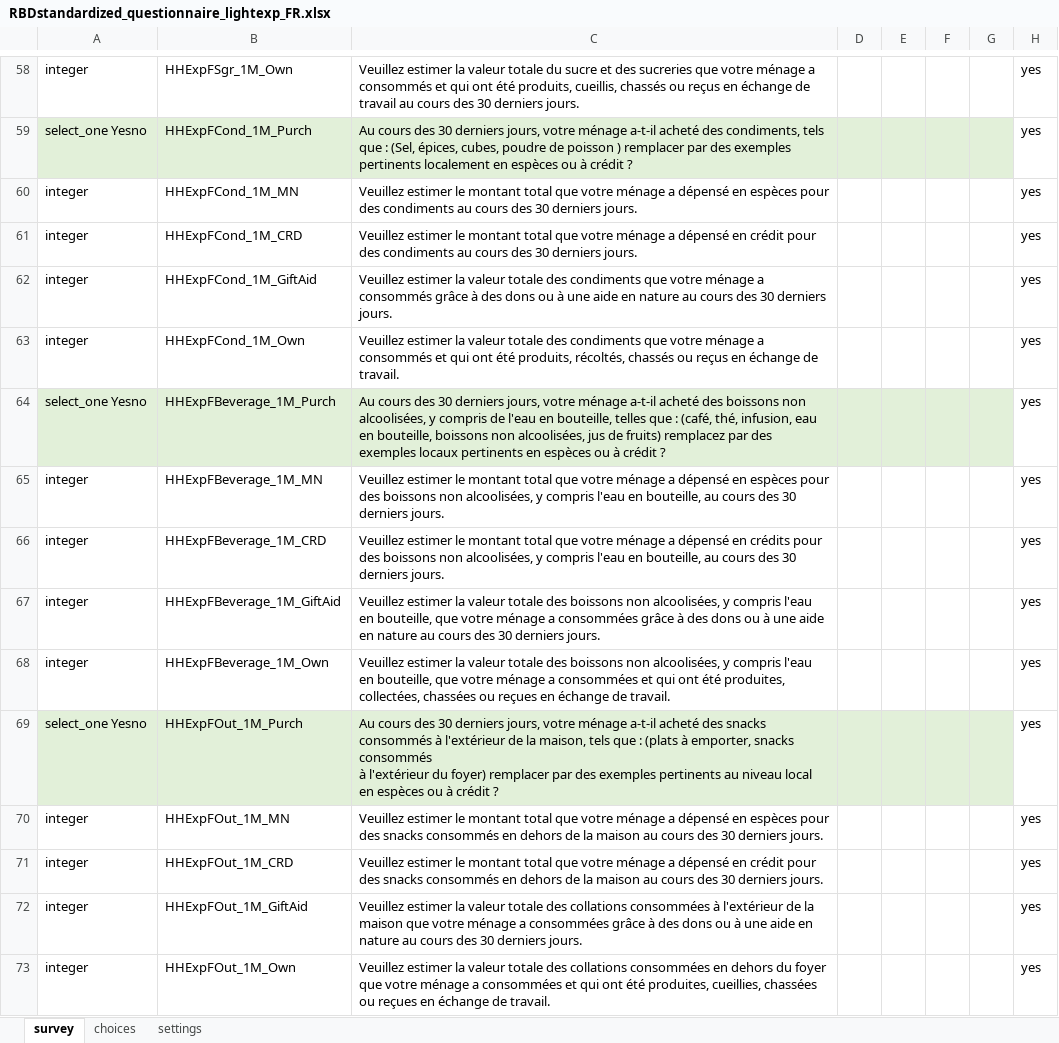
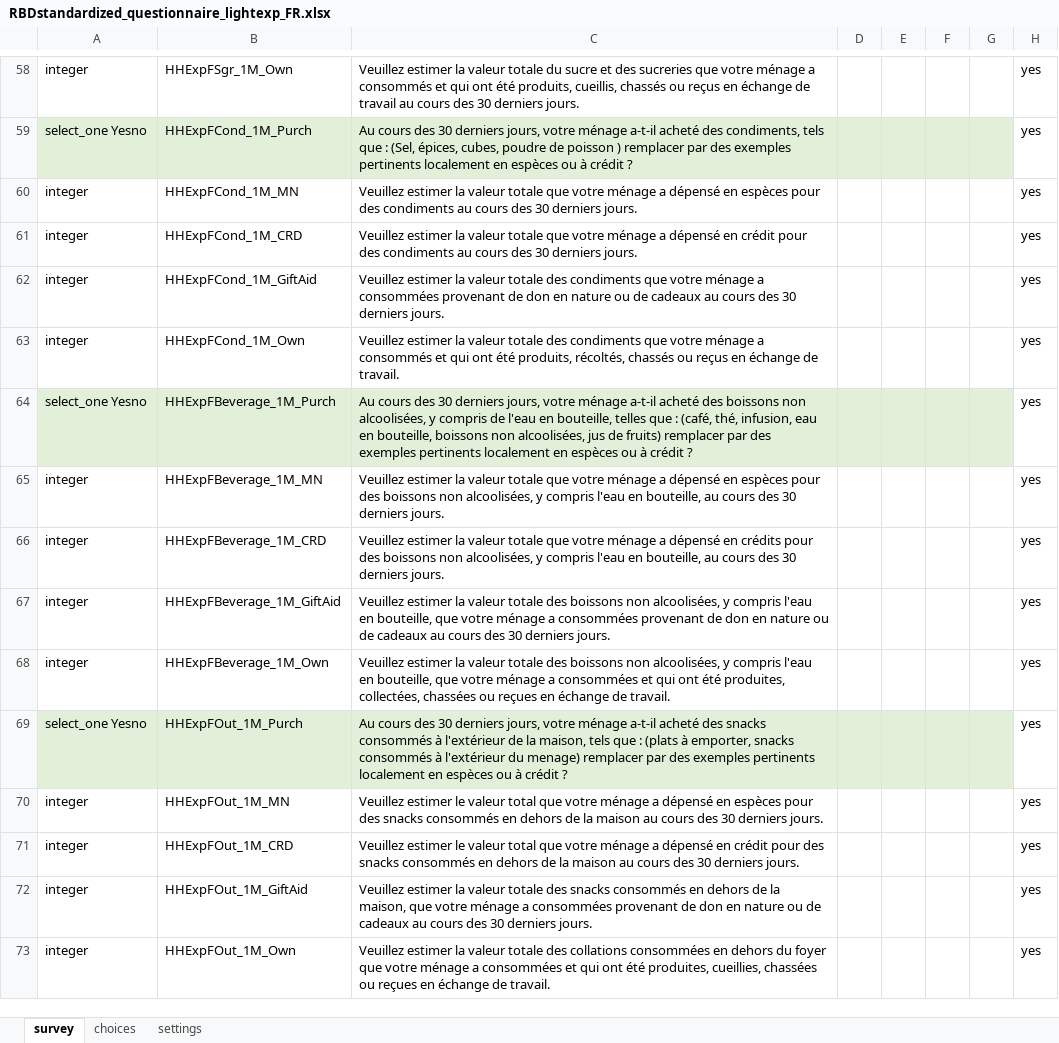
Before and after one commit to boubaseydi/RBD_Resilience_guide_FR, an Excel workbook: questionnaires/RBDstandardized_questionnaire_lightexp_FR.xlsx, sheet survey, drawn as a sheet; only a part is shown, gaps mark what is left out; values as stored, in another font and other column widths than the file's, no borders; the diff covers the shown part only; the diff names each change by its address in the sheet, - before the commit and + after, or states it on an @@ line.

```diff
--- a/questionnaires/RBDstandardized_questionnaire_lightexp_FR.xlsx (sheet survey)
+++ b/questionnaires/RBDstandardized_questionnaire_lightexp_FR.xlsx (sheet survey)
-C60: Veuillez estimer le montant total que votre…
+C60: Veuillez estimer la valeur totale que votre…
-C61: Veuillez estimer le montant total que votre…
+C61: Veuillez estimer la valeur totale que votre…
-C62: …ménage a consommés grâce à des dons ou à une aide en nature au cours…
+C62: …ménage a consommées provenant de don en nature ou de cadeaux au cours…
-C64: …de fruits) remplacez par des exemples locaux pertinents en espèces…
+C64: …de fruits) remplacer par des exemples pertinents localement en espèces…
-C65: Veuillez estimer le montant total que votre…
+C65: Veuillez estimer la valeur totale que votre…
-C66: Veuillez estimer le montant total que votre…
+C66: Veuillez estimer la valeur totale que votre…
-C67: …a consommées grâce à des dons ou à une aide en nature au cours…
+C67: …a consommées provenant de don en nature ou de cadeaux au cours…
-C69: …l'extérieur du foyer) remplacer par des exemples pertinents au niveau local en espèces…
+C69: …l'extérieur du menage) remplacer par des exemples pertinents localement en espèces…
-C70: …estimer le montant total que…
+C70: …estimer le valeur total que…
-C71: …estimer le montant total que…
+C71: …estimer le valeur total que…
-C72: …totale des collations consommées à l'extérieur de la maison que votre ménage a consommées grâce à des dons ou à une aide en nature au cours…
+C72: …totale des snacks consommés en dehors de la maison, que votre ménage a consommées provenant de don en nature ou de cadeaux au cours…
```
Also changed, not shown: 9 removed rows, 113 edited cells and cell formats elsewhere in this sheet, sheet choices, questionnaires/RBDstandardized_questionnaire_MAD_FR.xlsx, questionnaires/RBDstandardized_questionnairerCSI_FR.xlsx, 12 other files.
